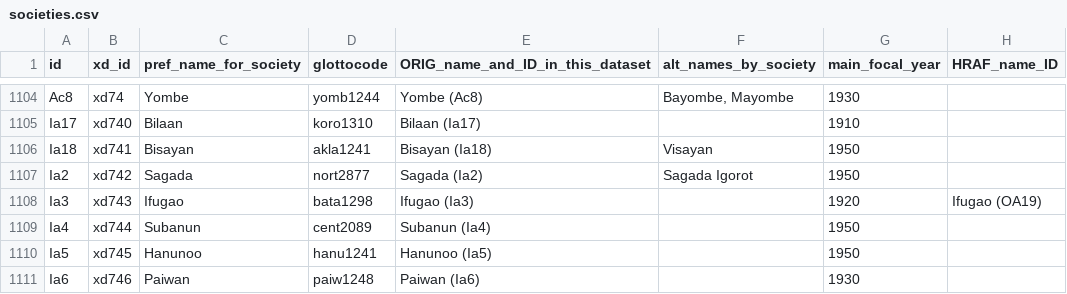
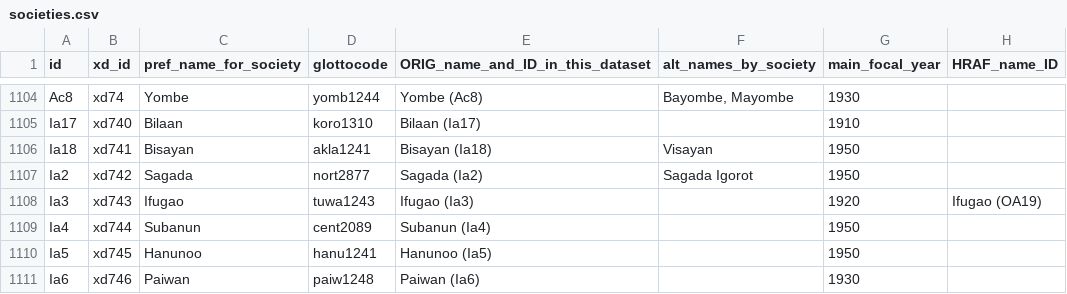
Before and after one commit to D-PLACE/dplace-data, a CSV file: datasets/EA/societies.csv, drawn as a sheet; only a part is shown, gaps mark what is left out; the diff names each change by its address in the sheet, - before the commit and + after, or states it on an @@ line.

Commit message:
Update societies.csv
Ia3 - Changed to ifk from ifb (tuwa1243) on 8 April 2017 based on comment from H. Hammarström: Barton is source, and while he doesn't say specifically which group his observations pertain to, he was working using Kiangan as his base, which would make it Ifugao-Tuwali [ifk]

```diff
--- a/datasets/EA/societies.csv
+++ b/datasets/EA/societies.csv
-D1108 (glottocode): bata1298
+D1108 (glottocode): tuwa1243
```
